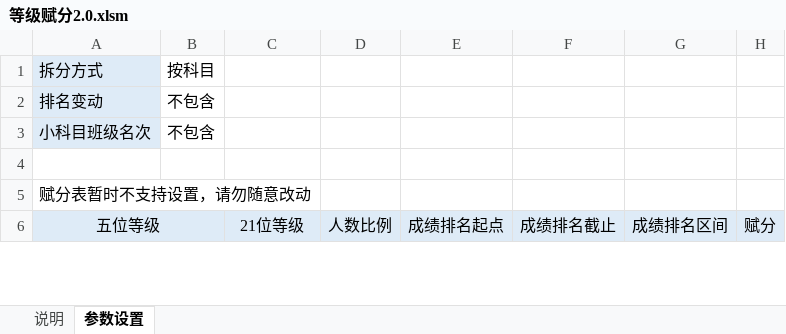
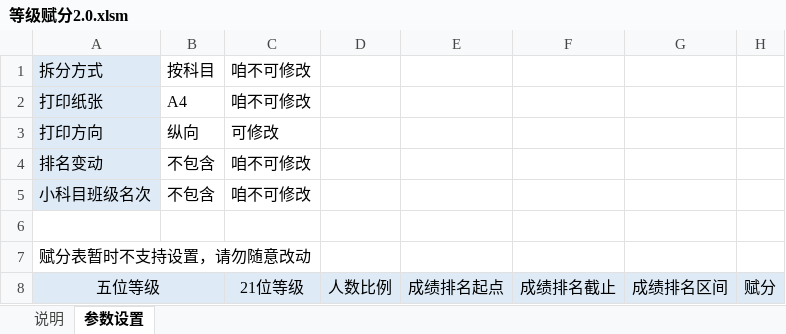
Before and after one commit to dydes/VBA, an Excel workbook: 等级赋分/等级赋分2.0.xlsm, sheet 参数设置, drawn as a sheet; only a part is shown; values as stored, in another font and other column widths than the file's, no borders; addresses are those after the commit; the diff names each change by its address in the sheet, - before the commit and + after, or states it on an @@ line.

```diff
--- a/等级赋分/等级赋分2.0.xlsm (sheet 参数设置)
+++ b/等级赋分/等级赋分2.0.xlsm (sheet 参数设置)
-C1 (21位等级): (empty)
+C1 (21位等级): 咱不可修改
+row 2: 打印纸张 | A4 | 咱不可修改
+row 3: 打印方向 | 纵向 | 可修改
-C4:C5 (21位等级): (empty)
+C4:C5 (21位等级): 咱不可修改
```
Also changed, not shown: sheet 说明, charts or pictures, 7 other files.
